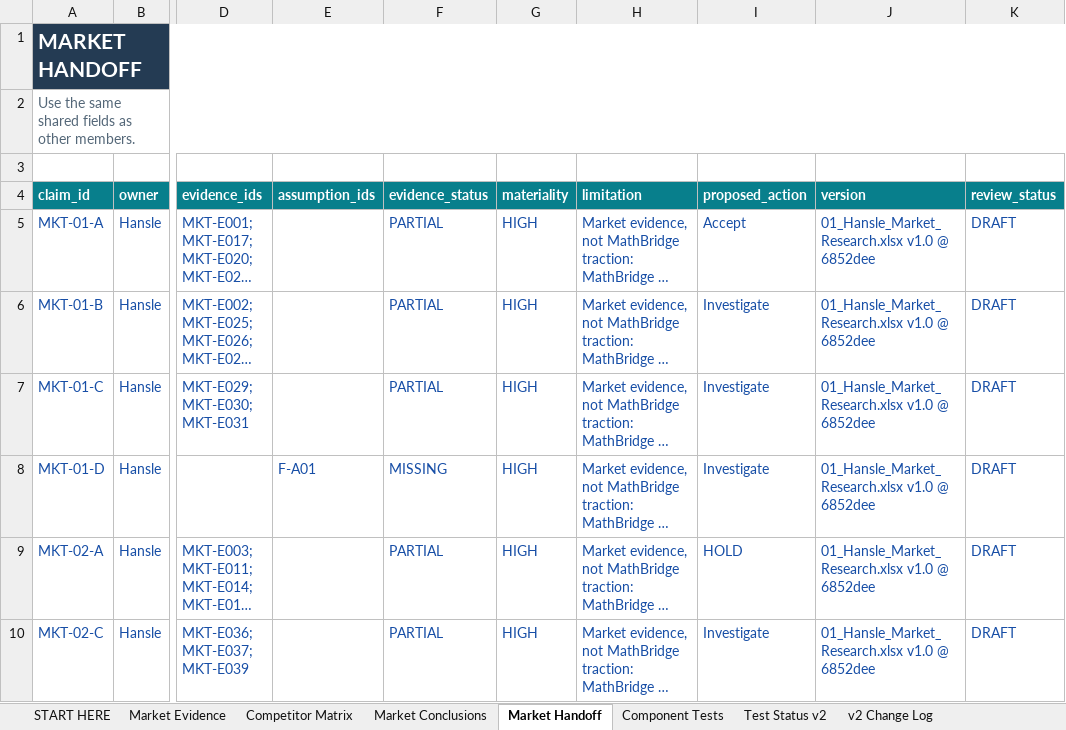
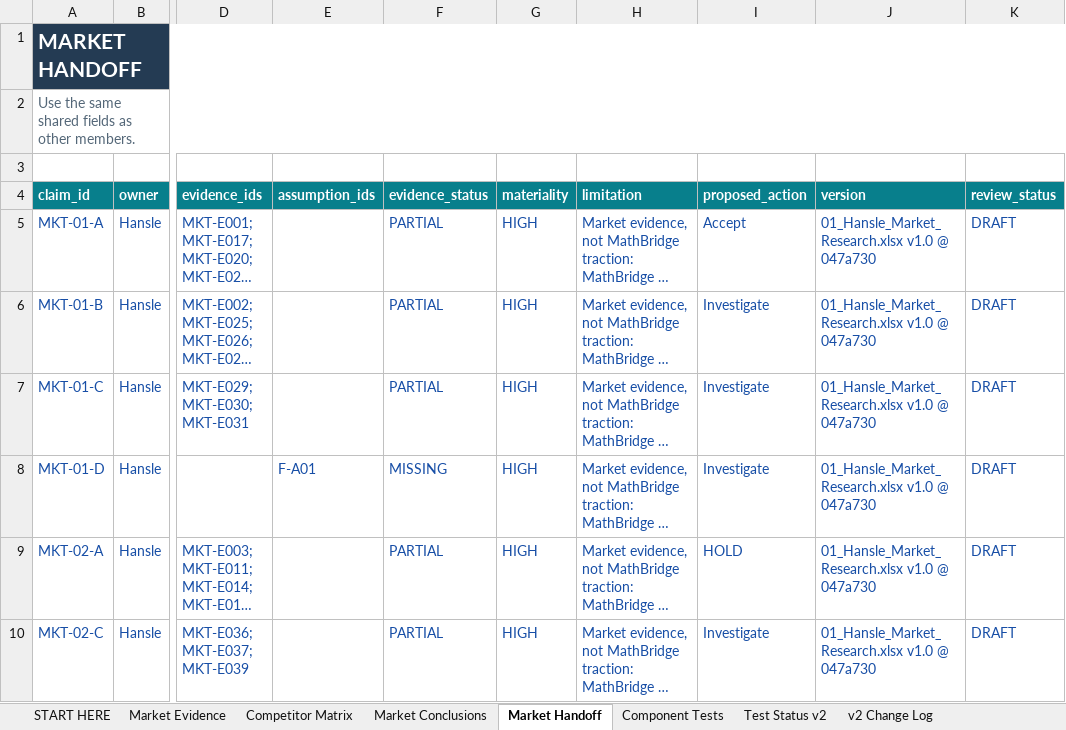
Before and after one commit to hanslelee/research-market-dump, an Excel workbook: market/out/01_Hansle_Market_Research.xlsx, sheet Market Handoff, drawn as a sheet; only a part is shown, gaps mark what is left out; long unchanged cells end in …; values as stored, in another font and other column widths than the file's, no borders; the diff names each change by its address in the sheet, - before the commit and + after, or states it on an @@ line.

```diff
--- a/market/out/01_Hansle_Market_Research.xlsx (sheet Market Handoff)
+++ b/market/out/01_Hansle_Market_Research.xlsx (sheet Market Handoff)
-J5:J10 (version): 01_Hansle_Market_Research.xlsx v1.0 @ 6852dee
+J5:J10 (version): 01_Hansle_Market_Research.xlsx v1.0 @ 047a730
```
Also changed, not shown: sheet Market Evidence, 4 other files.
